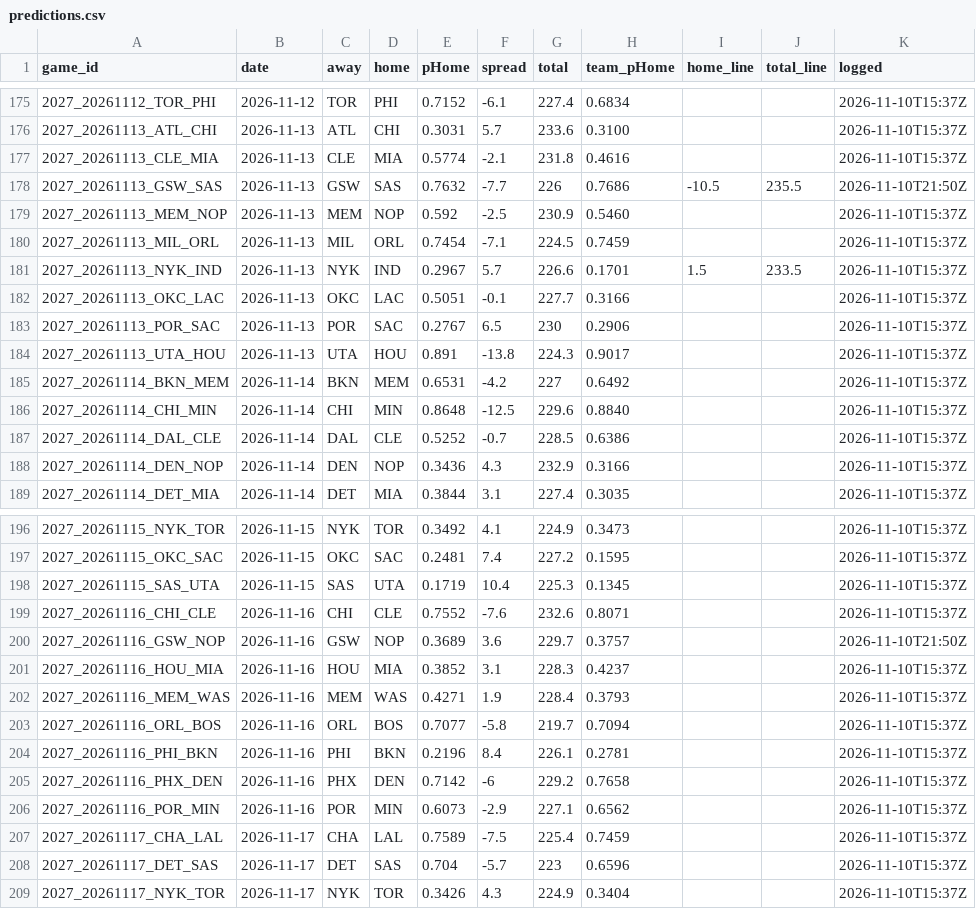
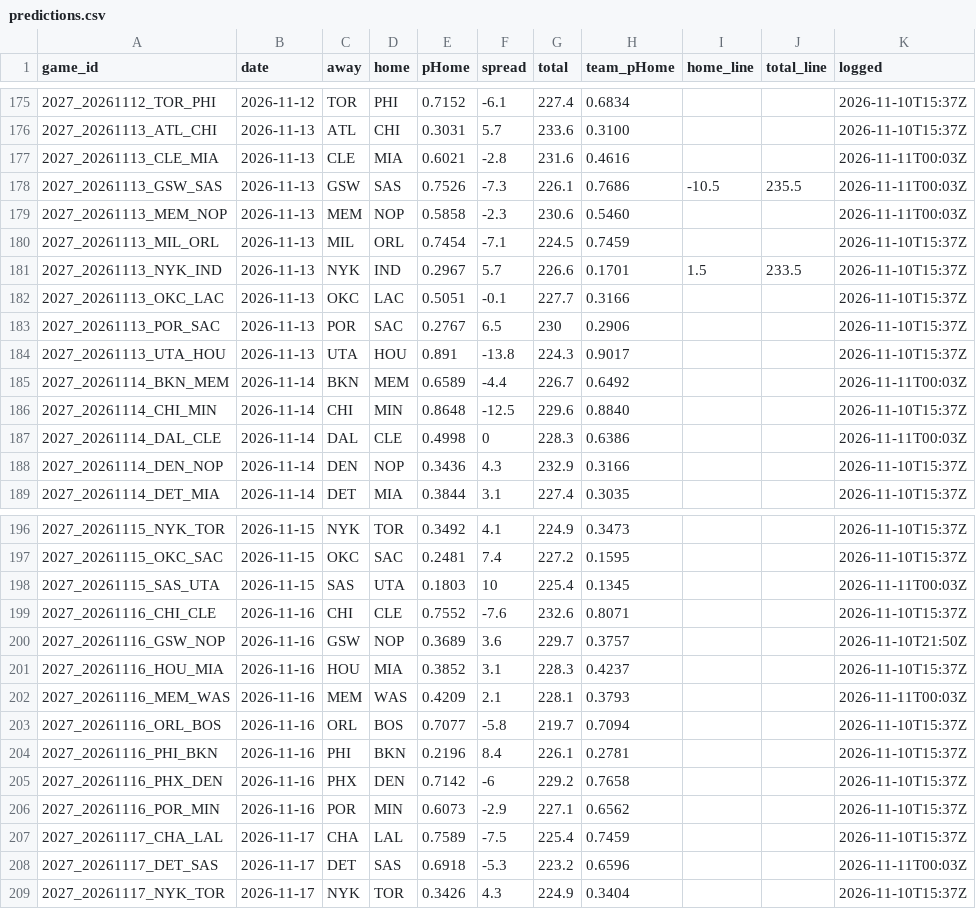
Before and after one commit to DEMON-X13/nba-hub, a CSV file: data/predictions.csv, drawn as a sheet; only a part is shown, gaps mark what is left out; the diff covers the shown part only.

```diff
--- a/data/predictions.csv
+++ b/data/predictions.csv
@@ -176,5 +176,5 @@ game_id,date,away,home,pHome,spread,total,team_pHome,home_line,total_line,logged
 2027_20261113_ATL_CHI,2026-11-13,ATL,CHI,0.3031,5.7,233.6,0.3100,,,2026-11-10T15:37Z
-2027_20261113_CLE_MIA,2026-11-13,CLE,MIA,0.5774,-2.1,231.8,0.4616,,,2026-11-10T15:37Z
-2027_20261113_GSW_SAS,2026-11-13,GSW,SAS,0.7632,-7.7,226,0.7686,-10.5,235.5,2026-11-10T21:50Z
-2027_20261113_MEM_NOP,2026-11-13,MEM,NOP,0.592,-2.5,230.9,0.5460,,,2026-11-10T15:37Z
+2027_20261113_CLE_MIA,2026-11-13,CLE,MIA,0.6021,-2.8,231.6,0.4616,,,2026-11-11T00:03Z
+2027_20261113_GSW_SAS,2026-11-13,GSW,SAS,0.7526,-7.3,226.1,0.7686,-10.5,235.5,2026-11-11T00:03Z
+2027_20261113_MEM_NOP,2026-11-13,MEM,NOP,0.5858,-2.3,230.6,0.5460,,,2026-11-11T00:03Z
 2027_20261113_MIL_ORL,2026-11-13,MIL,ORL,0.7454,-7.1,224.5,0.7459,,,2026-11-10T15:37Z
@@ -184,5 +184,5 @@ game_id,date,away,home,pHome,spread,total,team_pHome,home_line,total_line,logged
 2027_20261113_UTA_HOU,2026-11-13,UTA,HOU,0.891,-13.8,224.3,0.9017,,,2026-11-10T15:37Z
-2027_20261114_BKN_MEM,2026-11-14,BKN,MEM,0.6531,-4.2,227,0.6492,,,2026-11-10T15:37Z
+2027_20261114_BKN_MEM,2026-11-14,BKN,MEM,0.6589,-4.4,226.7,0.6492,,,2026-11-11T00:03Z
 2027_20261114_CHI_MIN,2026-11-14,CHI,MIN,0.8648,-12.5,229.6,0.8840,,,2026-11-10T15:37Z
-2027_20261114_DAL_CLE,2026-11-14,DAL,CLE,0.5252,-0.7,228.5,0.6386,,,2026-11-10T15:37Z
+2027_20261114_DAL_CLE,2026-11-14,DAL,CLE,0.4998,0,228.3,0.6386,,,2026-11-11T00:03Z
 2027_20261114_DEN_NOP,2026-11-14,DEN,NOP,0.3436,4.3,232.9,0.3166,,,2026-11-10T15:37Z
@@ -197,3 +197,3 @@ game_id,date,away,home,pHome,spread,total,team_pHome,home_line,total_line,logged
 2027_20261115_OKC_SAC,2026-11-15,OKC,SAC,0.2481,7.4,227.2,0.1595,,,2026-11-10T15:37Z
-2027_20261115_SAS_UTA,2026-11-15,SAS,UTA,0.1719,10.4,225.3,0.1345,,,2026-11-10T15:37Z
+2027_20261115_SAS_UTA,2026-11-15,SAS,UTA,0.1803,10,225.4,0.1345,,,2026-11-11T00:03Z
 2027_20261116_CHI_CLE,2026-11-16,CHI,CLE,0.7552,-7.6,232.6,0.8071,,,2026-11-10T15:37Z
@@ -201,3 +201,3 @@ game_id,date,away,home,pHome,spread,total,team_pHome,home_line,total_line,logged
 2027_20261116_HOU_MIA,2026-11-16,HOU,MIA,0.3852,3.1,228.3,0.4237,,,2026-11-10T15:37Z
-2027_20261116_MEM_WAS,2026-11-16,MEM,WAS,0.4271,1.9,228.4,0.3793,,,2026-11-10T15:37Z
+2027_20261116_MEM_WAS,2026-11-16,MEM,WAS,0.4209,2.1,228.1,0.3793,,,2026-11-11T00:03Z
 2027_20261116_ORL_BOS,2026-11-16,ORL,BOS,0.7077,-5.8,219.7,0.7094,,,2026-11-10T15:37Z
@@ -207,3 +207,3 @@ game_id,date,away,home,pHome,spread,total,team_pHome,home_line,total_line,logged
 2027_20261117_CHA_LAL,2026-11-17,CHA,LAL,0.7589,-7.5,225.4,0.7459,,,2026-11-10T15:37Z
-2027_20261117_DET_SAS,2026-11-17,DET,SAS,0.704,-5.7,223,0.6596,,,2026-11-10T15:37Z
+2027_20261117_DET_SAS,2026-11-17,DET,SAS,0.6918,-5.3,223.2,0.6596,,,2026-11-11T00:03Z
 2027_20261117_NYK_TOR,2026-11-17,NYK,TOR,0.3426,4.3,224.9,0.3404,,,2026-11-10T15:37Z
```
Also changed, not shown: 42 edited cells elsewhere in this file, data/injuries_log.csv, 13 other files.
